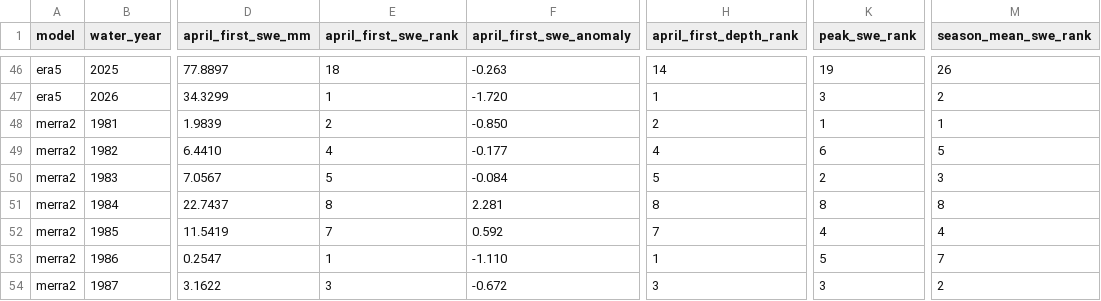
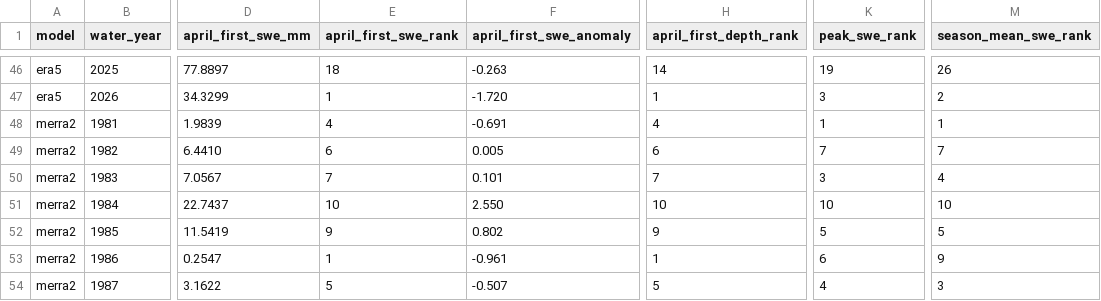
Before and after one commit to responsible-genai-hackweek/earth-eval, a CSV file: merra_modis_comparison/results/water_year_statistics.csv, drawn as a sheet; only a part is shown, gaps mark what is left out; the diff covers the shown part only; the diff names each change by its address in the sheet, - before the commit and + after, or states it on an @@ line.

```diff
--- a/merra_modis_comparison/results/water_year_statistics.csv
+++ b/merra_modis_comparison/results/water_year_statistics.csv
-E48 (april_first_swe_rank): 2
+E48 (april_first_swe_rank): 4
-F48 (april_first_swe_anomaly): -0.850
+F48 (april_first_swe_anomaly): -0.691
-H48 (april_first_depth_rank): 2
+H48 (april_first_depth_rank): 4
-E49 (april_first_swe_rank): 4
+E49 (april_first_swe_rank): 6
-F49 (april_first_swe_anomaly): -0.177
+F49 (april_first_swe_anomaly): 0.005
-H49 (april_first_depth_rank): 4
+H49 (april_first_depth_rank): 6
-K49 (peak_swe_rank): 6
+K49 (peak_swe_rank): 7
-M49 (season_mean_swe_rank): 5
+M49 (season_mean_swe_rank): 7
-E50 (april_first_swe_rank): 5
+E50 (april_first_swe_rank): 7
-F50 (april_first_swe_anomaly): -0.084
+F50 (april_first_swe_anomaly): 0.101
-H50 (april_first_depth_rank): 5
+H50 (april_first_depth_rank): 7
-K50 (peak_swe_rank): 2
+K50 (peak_swe_rank): 3
-M50 (season_mean_swe_rank): 3
+M50 (season_mean_swe_rank): 4
-E51 (april_first_swe_rank): 8
+E51 (april_first_swe_rank): 10
-F51 (april_first_swe_anomaly): 2.281
+F51 (april_first_swe_anomaly): 2.550
-H51 (april_first_depth_rank): 8
+H51 (april_first_depth_rank): 10
-K51 (peak_swe_rank): 8
+K51 (peak_swe_rank): 10
-M51 (season_mean_swe_rank): 8
+M51 (season_mean_swe_rank): 10
-E52 (april_first_swe_rank): 7
+E52 (april_first_swe_rank): 9
-F52 (april_first_swe_anomaly): 0.592
+F52 (april_first_swe_anomaly): 0.802
-H52 (april_first_depth_rank): 7
+H52 (april_first_depth_rank): 9
-K52 (peak_swe_rank): 4
+K52 (peak_swe_rank): 5
-M52 (season_mean_swe_rank): 4
+M52 (season_mean_swe_rank): 5
-F53 (april_first_swe_anomaly): -1.110
+F53 (april_first_swe_anomaly): -0.961
-K53 (peak_swe_rank): 5
+K53 (peak_swe_rank): 6
-M53 (season_mean_swe_rank): 7
+M53 (season_mean_swe_rank): 9
-E54 (april_first_swe_rank): 3
+E54 (april_first_swe_rank): 5
-F54 (april_first_swe_anomaly): -0.672
+F54 (april_first_swe_anomaly): -0.507
-H54 (april_first_depth_rank): 3
+H54 (april_first_depth_rank): 5
-K54 (peak_swe_rank): 3
+K54 (peak_swe_rank): 4
-M54 (season_mean_swe_rank): 2
+M54 (season_mean_swe_rank): 3
```
Also changed, not shown: 2 added rows and 5 edited cells elsewhere in this file, merra_modis_comparison/results/wy2023_modscag_domain_fsca.csv, 6 other files.
